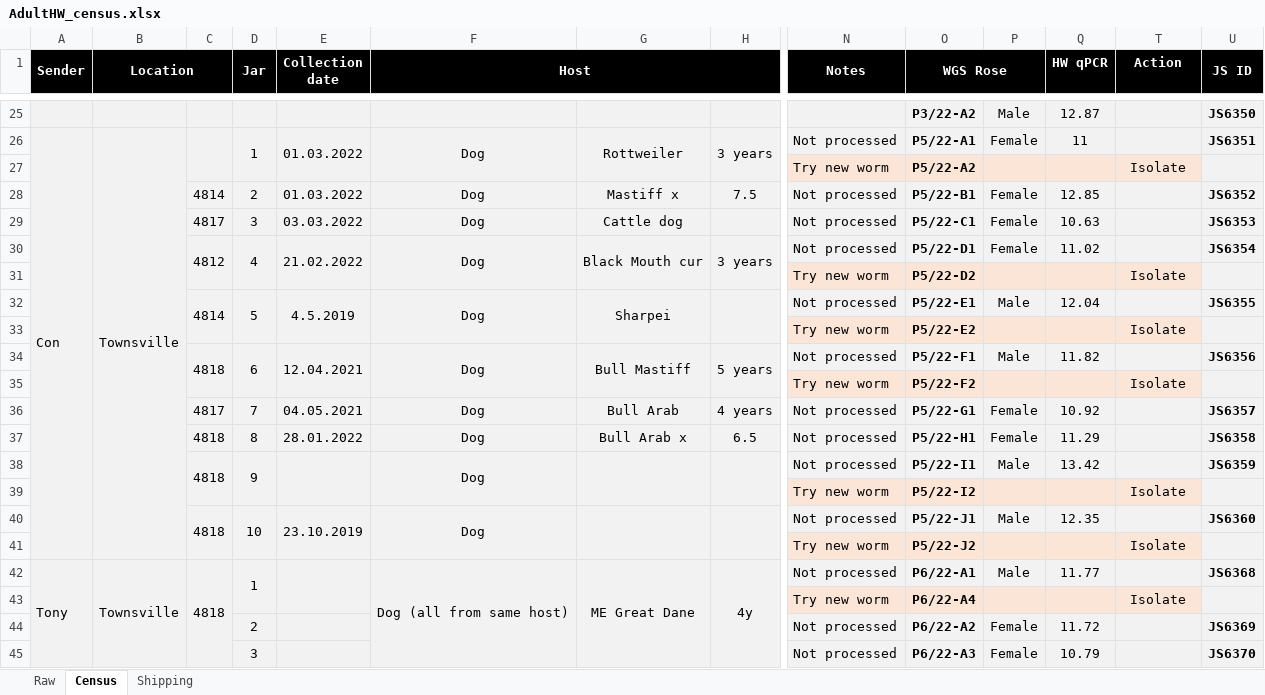
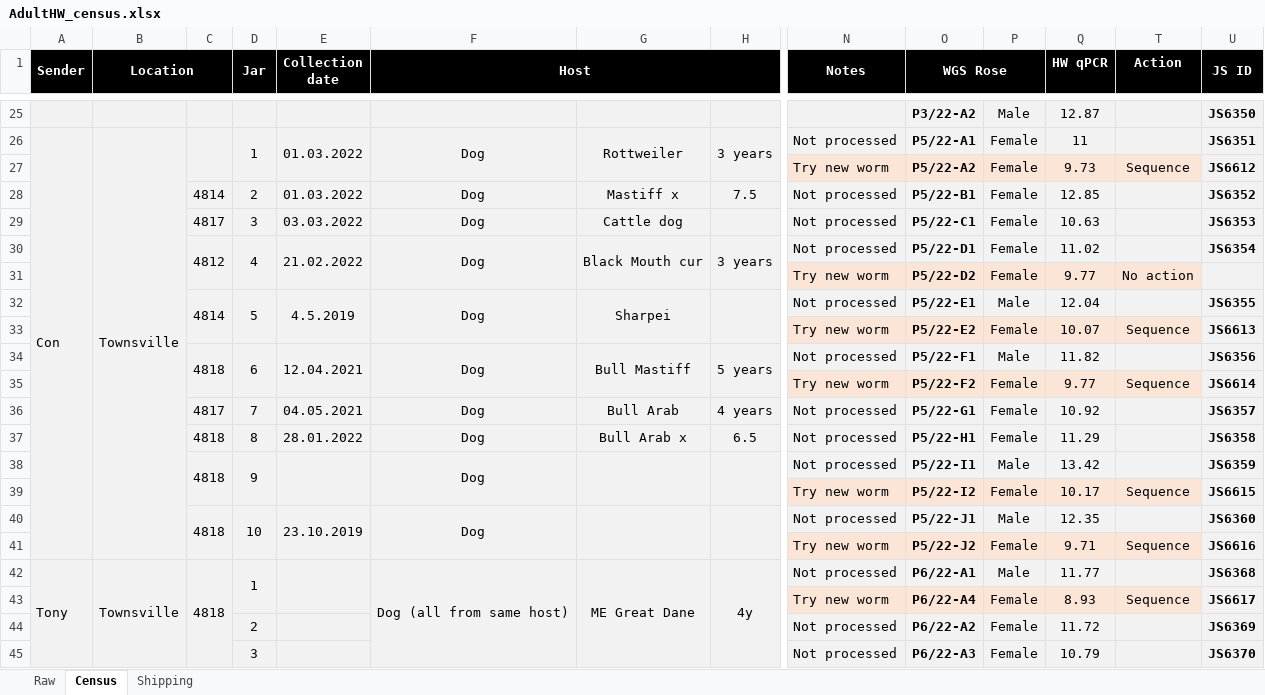
Before and after one commit to rosemondepower/heartworm_genome, an Excel workbook: 01_metadata/AdultHW_census.xlsx, sheet Census, drawn as a sheet; only a part is shown, gaps mark what is left out; values as stored, in another font and other column widths than the file's, no borders; conditional formats not drawn; removed rows and columns are numbered as before the commit, all else as after; rows hold the shown columns only; the diff covers the shown part only; the diff names each change by its address in the sheet, - before the commit and + after, or states it on an @@ line.

Commit message:
update tables

```diff
--- a/01_metadata/AdultHW_census.xlsx (sheet Census)
+++ b/01_metadata/AdultHW_census.xlsx (sheet Census)
-row 27:  |  |  |  |  |  |  |  | Try new worm | P5/22-A2 |  |  | Isolate
+row 27:  |  |  |  |  |  |  |  | Try new worm | P5/22-A2 | Female | 9.73 | Sequence | JS6612
-row 31:  |  |  |  |  |  |  |  | Try new worm | P5/22-D2 |  |  | Isolate
+row 31:  |  |  |  |  |  |  |  | Try new worm | P5/22-D2 | Female | 9.77 | No action
-row 33:  |  |  |  |  |  |  |  | Try new worm | P5/22-E2 |  |  | Isolate
+row 33:  |  |  |  |  |  |  |  | Try new worm | P5/22-E2 | Female | 10.07 | Sequence | JS6613
-row 35:  |  |  |  |  |  |  |  | Try new worm | P5/22-F2 |  |  | Isolate
+row 35:  |  |  |  |  |  |  |  | Try new worm | P5/22-F2 | Female | 9.77 | Sequence | JS6614
-row 39:  |  |  |  |  |  |  |  | Try new worm | P5/22-I2 |  |  | Isolate
+row 39:  |  |  |  |  |  |  |  | Try new worm | P5/22-I2 | Female | 10.17 | Sequence | JS6615
-row 41:  |  |  |  |  |  |  |  | Try new worm | P5/22-J2 |  |  | Isolate
+row 41:  |  |  |  |  |  |  |  | Try new worm | P5/22-J2 | Female | 9.71 | Sequence | JS6616
-row 43:  |  |  |  |  |  |  |  | Try new worm | P6/22-A4 |  |  | Isolate
+row 43:  |  |  |  |  |  |  |  | Try new worm | P6/22-A4 | Female | 8.93 | Sequence | JS6617
```
Also changed, not shown: 7 added rows, 7 removed rows, 27 edited cells, cell formats and merged cells elsewhere in this sheet, 1 other file.
